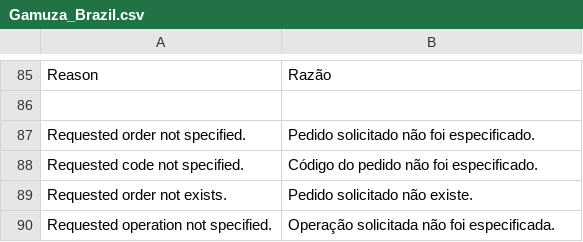
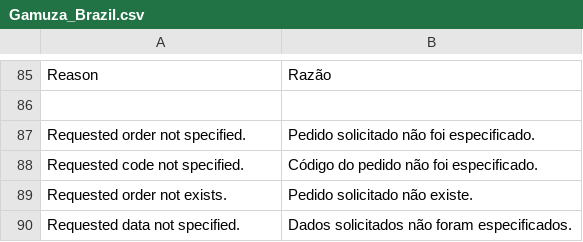
Before and after one commit to gamuzatech/tolucastore-openmage, a CSV file: app/locale/pt_BR/Gamuza_Brazil.csv, drawn as a sheet; only a part is shown, gaps mark what is left out.

Commit message:
Atualizado modulo Gamuza_Brazil: ajustado apiPath brazil_nfce.create

```diff
--- a/app/locale/pt_BR/Gamuza_Brazil.csv
+++ b/app/locale/pt_BR/Gamuza_Brazil.csv
@@ -89,2 +89,2 @@
 "Requested order not exists.","Pedido solicitado não existe."
-"Requested operation not specified.","Operação solicitada não foi especificada."
+"Requested data not specified.","Dados solicitados não foram especificados."
```
Also changed, not shown: 2 other files.
